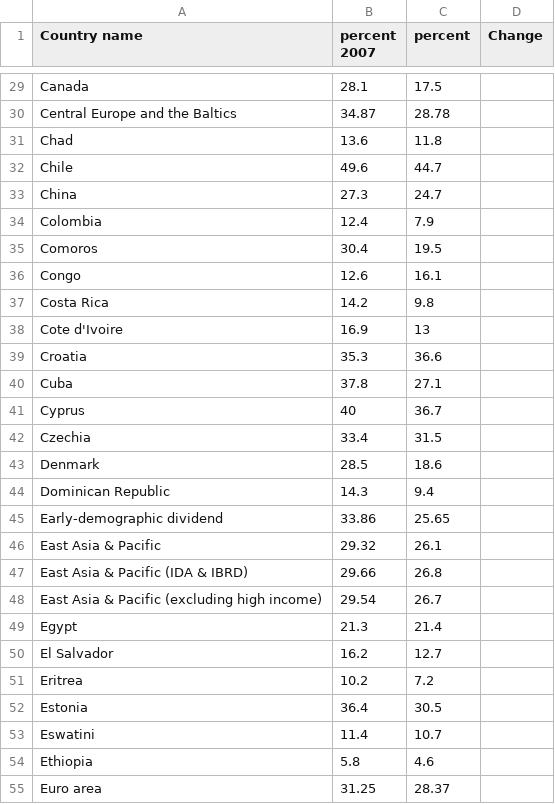
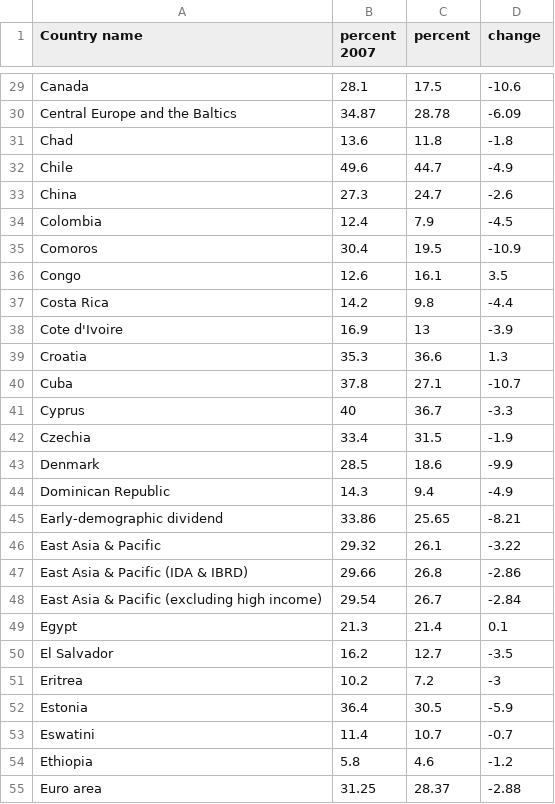
Before and after one commit to clues200/3179testrepo, a CSV file: smoking rates.csv, drawn as a sheet; only a part is shown, gaps mark what is left out; the diff covers the shown part only; the diff names each change by its address in the sheet, - before the commit and + after, or states it on an @@ line.

```diff
--- a/smoking rates.csv
+++ b/smoking rates.csv
-D1: Change
+D1: change
-D29 (change): (empty)
+D29 (change): -10.6
-D30 (change): (empty)
+D30 (change): -6.09
-D31 (change): (empty)
+D31 (change): -1.8
-D32 (change): (empty)
+D32 (change): -4.9
-D33 (change): (empty)
+D33 (change): -2.6
-D34 (change): (empty)
+D34 (change): -4.5
-D35 (change): (empty)
+D35 (change): -10.9
-D36 (change): (empty)
+D36 (change): 3.5
-D37 (change): (empty)
+D37 (change): -4.4
-D38 (change): (empty)
+D38 (change): -3.9
-D39 (change): (empty)
+D39 (change): 1.3
-D40 (change): (empty)
+D40 (change): -10.7
-D41 (change): (empty)
+D41 (change): -3.3
-D42 (change): (empty)
+D42 (change): -1.9
-D43 (change): (empty)
+D43 (change): -9.9
-D44 (change): (empty)
+D44 (change): -4.9
-D45 (change): (empty)
+D45 (change): -8.21
-D46 (change): (empty)
+D46 (change): -3.22
-D47 (change): (empty)
+D47 (change): -2.86
-D48 (change): (empty)
+D48 (change): -2.84
-D49 (change): (empty)
+D49 (change): 0.1
-D50 (change): (empty)
+D50 (change): -3.5
-D51 (change): (empty)
+D51 (change): -3
-D52 (change): (empty)
+D52 (change): -5.9
-D53 (change): (empty)
+D53 (change): -0.7
-D54 (change): (empty)
+D54 (change): -1.2
-D55 (change): (empty)
+D55 (change): -2.88
```
Also changed, not shown: 167 edited cells elsewhere in this file.
